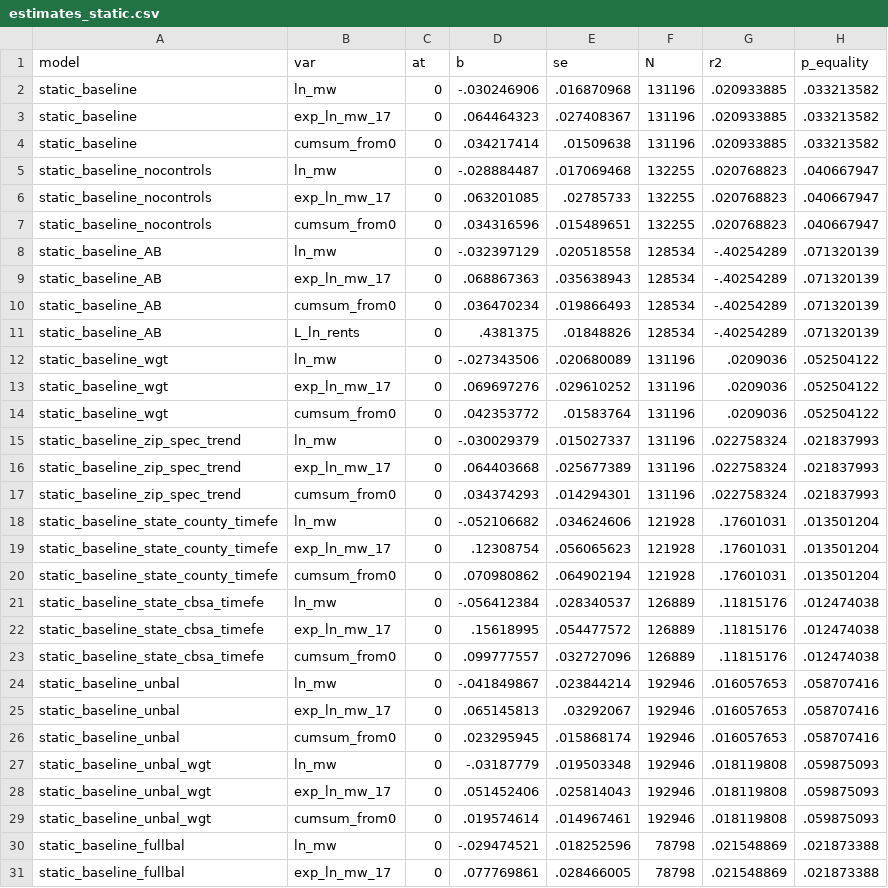
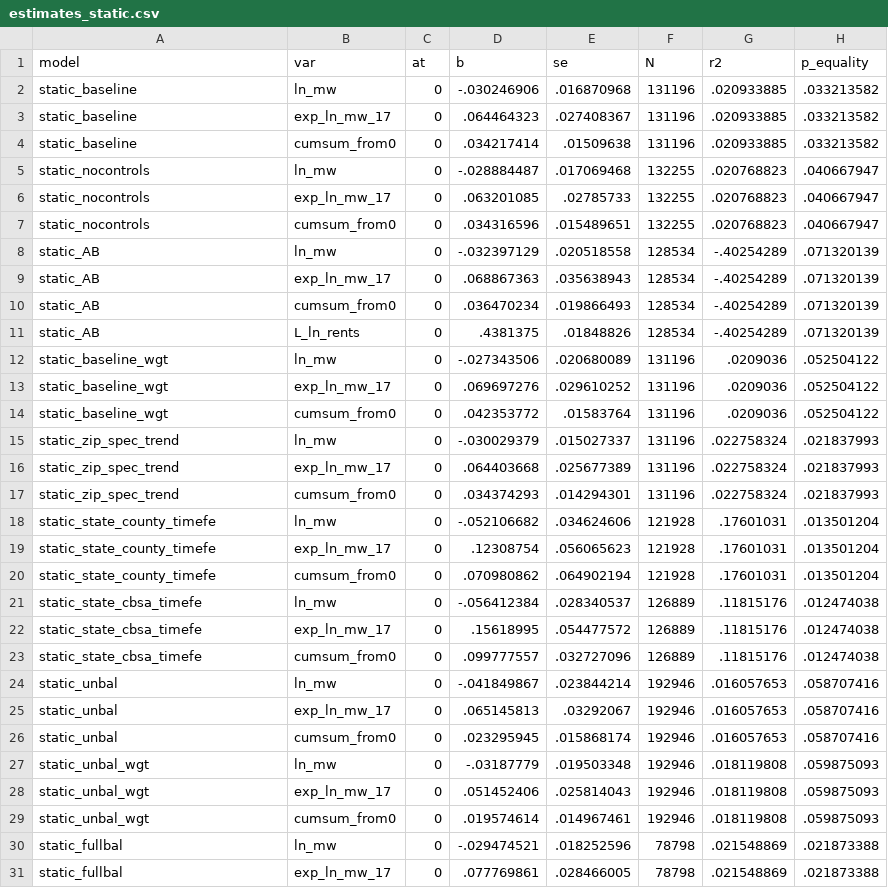
Before and after one commit to diegogentilepassaro/min_wage_rent, a CSV file: analysis/fd_robustness/output/estimates_static.csv, drawn as a sheet; only a part is shown; the diff covers the shown part only.

Commit message:
Simplifies names of models and swaps column in static_sample

```diff
--- a/analysis/fd_robustness/output/estimates_static.csv
+++ b/analysis/fd_robustness/output/estimates_static.csv
@@ -4,9 +4,9 @@ static_baseline,exp_ln_mw_17,0,.064464323,.027408367,131196,.020933885,.03321358
 static_baseline,cumsum_from0,0,.034217414,.01509638,131196,.020933885,.033213582
-static_baseline_nocontrols,ln_mw,0,-.028884487,.017069468,132255,.020768823,.040667947
-static_baseline_nocontrols,exp_ln_mw_17,0,.063201085,.02785733,132255,.020768823,.040667947
-static_baseline_nocontrols,cumsum_from0,0,.034316596,.015489651,132255,.020768823,.040667947
-static_baseline_AB,ln_mw,0,-.032397129,.020518558,128534,-.40254289,.071320139
-static_baseline_AB,exp_ln_mw_17,0,.068867363,.035638943,128534,-.40254289,.071320139
-static_baseline_AB,cumsum_from0,0,.036470234,.019866493,128534,-.40254289,.071320139
-static_baseline_AB,L_ln_rents,0,.4381375,.01848826,128534,-.40254289,.071320139
+static_nocontrols,ln_mw,0,-.028884487,.017069468,132255,.020768823,.040667947
+static_nocontrols,exp_ln_mw_17,0,.063201085,.02785733,132255,.020768823,.040667947
+static_nocontrols,cumsum_from0,0,.034316596,.015489651,132255,.020768823,.040667947
+static_AB,ln_mw,0,-.032397129,.020518558,128534,-.40254289,.071320139
+static_AB,exp_ln_mw_17,0,.068867363,.035638943,128534,-.40254289,.071320139
+static_AB,cumsum_from0,0,.036470234,.019866493,128534,-.40254289,.071320139
+static_AB,L_ln_rents,0,.4381375,.01848826,128534,-.40254289,.071320139
 static_baseline_wgt,ln_mw,0,-.027343506,.020680089,131196,.0209036,.052504122
@@ -14,18 +14,18 @@ static_baseline_wgt,exp_ln_mw_17,0,.069697276,.029610252,131196,.0209036,.052504
 static_baseline_wgt,cumsum_from0,0,.042353772,.01583764,131196,.0209036,.052504122
-static_baseline_zip_spec_trend,ln_mw,0,-.030029379,.015027337,131196,.022758324,.021837993
-static_baseline_zip_spec_trend,exp_ln_mw_17,0,.064403668,.025677389,131196,.022758324,.021837993
-static_baseline_zip_spec_trend,cumsum_from0,0,.034374293,.014294301,131196,.022758324,.021837993
-static_baseline_state_county_timefe,ln_mw,0,-.052106682,.034624606,121928,.17601031,.013501204
-static_baseline_state_county_timefe,exp_ln_mw_17,0,.12308754,.056065623,121928,.17601031,.013501204
-static_baseline_state_county_timefe,cumsum_from0,0,.070980862,.064902194,121928,.17601031,.013501204
-static_baseline_state_cbsa_timefe,ln_mw,0,-.056412384,.028340537,126889,.11815176,.012474038
-static_baseline_state_cbsa_timefe,exp_ln_mw_17,0,.15618995,.054477572,126889,.11815176,.012474038
-static_baseline_state_cbsa_timefe,cumsum_from0,0,.099777557,.032727096,126889,.11815176,.012474038
-static_baseline_unbal,ln_mw,0,-.041849867,.023844214,192946,.016057653,.058707416
-static_baseline_unbal,exp_ln_mw_17,0,.065145813,.03292067,192946,.016057653,.058707416
-static_baseline_unbal,cumsum_from0,0,.023295945,.015868174,192946,.016057653,.058707416
-static_baseline_unbal_wgt,ln_mw,0,-.03187779,.019503348,192946,.018119808,.059875093
-static_baseline_unbal_wgt,exp_ln_mw_17,0,.051452406,.025814043,192946,.018119808,.059875093
-static_baseline_unbal_wgt,cumsum_from0,0,.019574614,.014967461,192946,.018119808,.059875093
-static_baseline_fullbal,ln_mw,0,-.029474521,.018252596,78798,.021548869,.021873388
-static_baseline_fullbal,exp_ln_mw_17,0,.077769861,.028466005,78798,.021548869,.021873388
+static_zip_spec_trend,ln_mw,0,-.030029379,.015027337,131196,.022758324,.021837993
+static_zip_spec_trend,exp_ln_mw_17,0,.064403668,.025677389,131196,.022758324,.021837993
+static_zip_spec_trend,cumsum_from0,0,.034374293,.014294301,131196,.022758324,.021837993
+static_state_county_timefe,ln_mw,0,-.052106682,.034624606,121928,.17601031,.013501204
+static_state_county_timefe,exp_ln_mw_17,0,.12308754,.056065623,121928,.17601031,.013501204
+static_state_county_timefe,cumsum_from0,0,.070980862,.064902194,121928,.17601031,.013501204
+static_state_cbsa_timefe,ln_mw,0,-.056412384,.028340537,126889,.11815176,.012474038
+static_state_cbsa_timefe,exp_ln_mw_17,0,.15618995,.054477572,126889,.11815176,.012474038
+static_state_cbsa_timefe,cumsum_from0,0,.099777557,.032727096,126889,.11815176,.012474038
+static_unbal,ln_mw,0,-.041849867,.023844214,192946,.016057653,.058707416
+static_unbal,exp_ln_mw_17,0,.065145813,.03292067,192946,.016057653,.058707416
+static_unbal,cumsum_from0,0,.023295945,.015868174,192946,.016057653,.058707416
+static_unbal_wgt,ln_mw,0,-.03187779,.019503348,192946,.018119808,.059875093
+static_unbal_wgt,exp_ln_mw_17,0,.051452406,.025814043,192946,.018119808,.059875093
+static_unbal_wgt,cumsum_from0,0,.019574614,.014967461,192946,.018119808,.059875093
+static_fullbal,ln_mw,0,-.029474521,.018252596,78798,.021548869,.021873388
+static_fullbal,exp_ln_mw_17,0,.077769861,.028466005,78798,.021548869,.021873388
```
Also changed, not shown: 4 edited cells elsewhere in this file, 5 other files.
